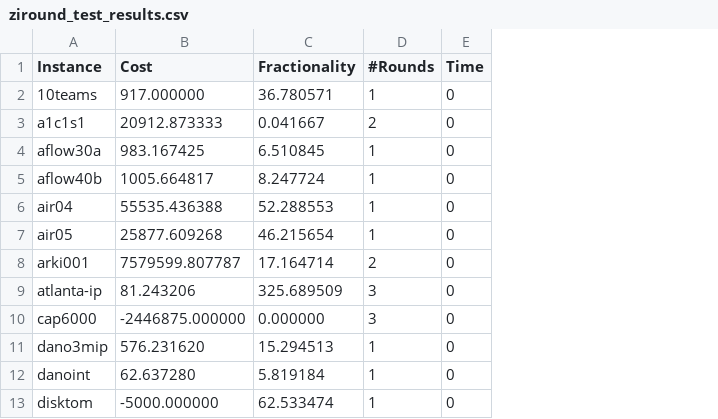
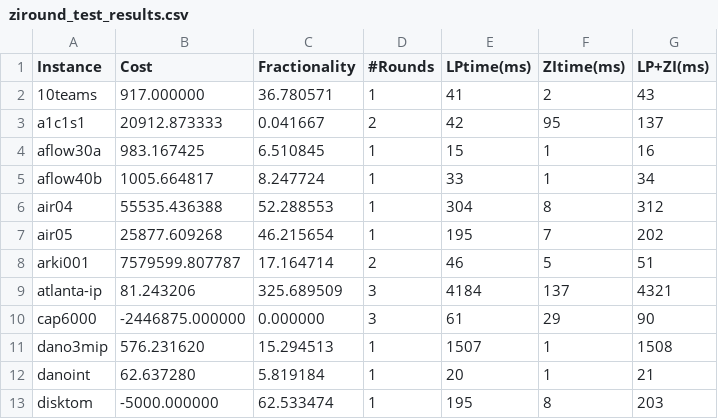
Before and after one commit to ivanviviani/ziround, a CSV file: ziround_test_results.csv, drawn as a sheet; only a part is shown; removed rows and columns are numbered as before the commit, all else as after; the diff names each change by its address in the sheet, - before the commit and + after, or states it on an @@ line.

Commit message:
feat: complete execution time measurement (tested on miplib2003)

```diff
--- a/ziround_test_results.csv
+++ b/ziround_test_results.csv
-column E (Time), rows 2-13: all 0
+column E (LPtime(ms)), rows 2-13: 41 | 42 | 15 | 33 | 304 | 195 | 46 | 4184 | 61 | 1507 | 20 | 195
+column F (ZItime(ms)), rows 2-13: 2 | 95 | 1 | 1 | 8 | 7 | 5 | 137 | 29 | 1 | 1 | 8
+column G (LP+ZI(ms)), rows 2-13: 43 | 137 | 16 | 34 | 312 | 202 | 51 | 4321 | 90 | 1508 | 21 | 203
```
Also changed, not shown: 1 other file.
